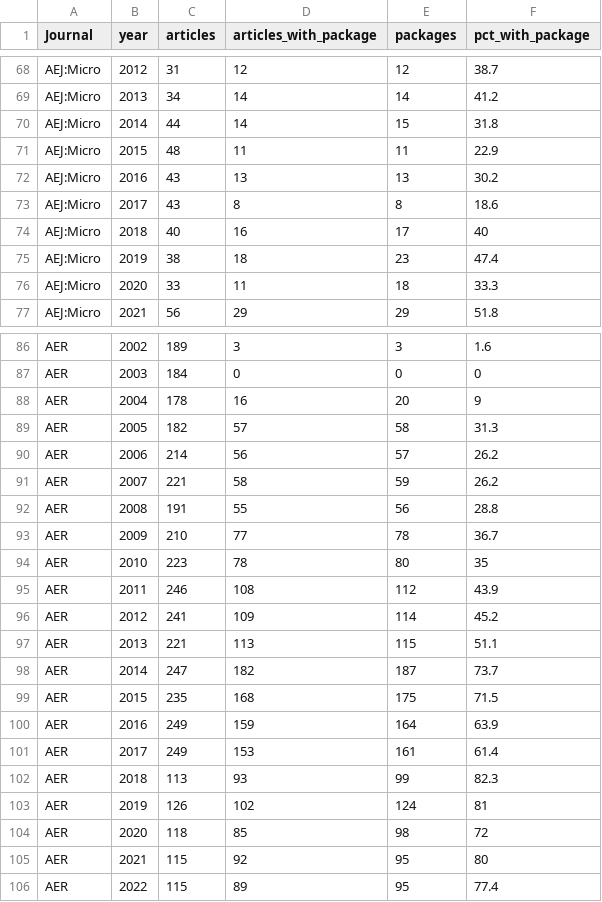
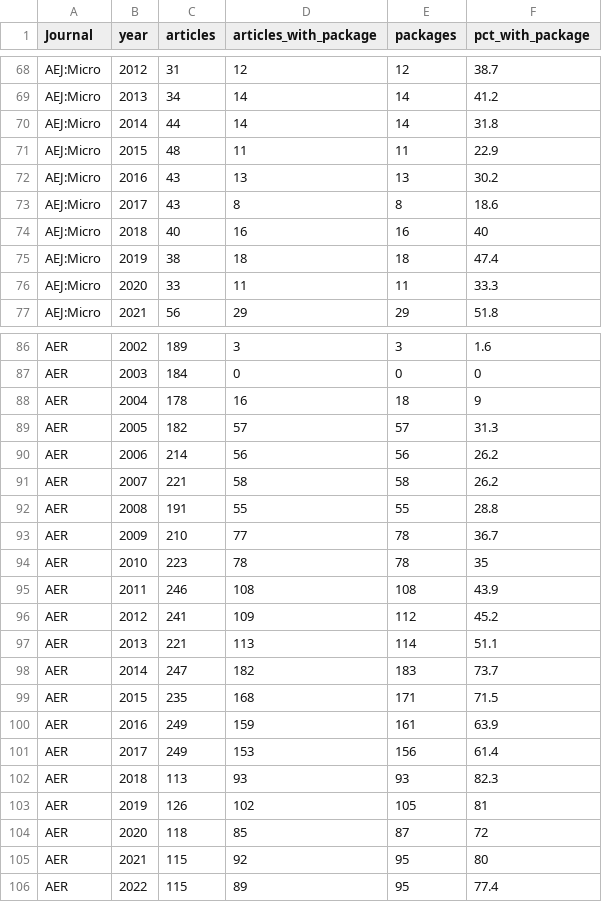
Before and after one commit to AEADataEditor/packages-over-time, a CSV file: outputs/packages_by_journal_year.csv, drawn as a sheet; only a part is shown, gaps mark what is left out; the diff covers the shown part only.

```diff
--- a/outputs/packages_by_journal_year.csv
+++ b/outputs/packages_by_journal_year.csv
@@ -69,3 +69,3 @@ AEJ:Micro,2012,31,12,12,38.7
 AEJ:Micro,2013,34,14,14,41.2
-AEJ:Micro,2014,44,14,15,31.8
+AEJ:Micro,2014,44,14,14,31.8
 AEJ:Micro,2015,48,11,11,22.9
@@ -73,5 +73,5 @@ AEJ:Micro,2016,43,13,13,30.2
 AEJ:Micro,2017,43,8,8,18.6
-AEJ:Micro,2018,40,16,17,40
-AEJ:Micro,2019,38,18,23,47.4
-AEJ:Micro,2020,33,11,18,33.3
+AEJ:Micro,2018,40,16,16,40
+AEJ:Micro,2019,38,18,18,47.4
+AEJ:Micro,2020,33,11,11,33.3
 AEJ:Micro,2021,56,29,29,51.8
@@ -87,19 +87,19 @@ AER,2002,189,3,3,1.6
 AER,2003,184,0,0,0
-AER,2004,178,16,20,9
-AER,2005,182,57,58,31.3
-AER,2006,214,56,57,26.2
-AER,2007,221,58,59,26.2
-AER,2008,191,55,56,28.8
+AER,2004,178,16,18,9
+AER,2005,182,57,57,31.3
+AER,2006,214,56,56,26.2
+AER,2007,221,58,58,26.2
+AER,2008,191,55,55,28.8
 AER,2009,210,77,78,36.7
-AER,2010,223,78,80,35
-AER,2011,246,108,112,43.9
-AER,2012,241,109,114,45.2
-AER,2013,221,113,115,51.1
-AER,2014,247,182,187,73.7
-AER,2015,235,168,175,71.5
-AER,2016,249,159,164,63.9
-AER,2017,249,153,161,61.4
-AER,2018,113,93,99,82.3
-AER,2019,126,102,124,81
-AER,2020,118,85,98,72
+AER,2010,223,78,78,35
+AER,2011,246,108,108,43.9
+AER,2012,241,109,112,45.2
+AER,2013,221,113,114,51.1
+AER,2014,247,182,183,73.7
+AER,2015,235,168,171,71.5
+AER,2016,249,159,161,63.9
+AER,2017,249,153,156,61.4
+AER,2018,113,93,93,82.3
+AER,2019,126,102,105,81
+AER,2020,118,85,87,72
 AER,2021,115,92,95,80
```
Also changed, not shown: 22 edited cells elsewhere in this file, outputs/packages_by_journal_year_pp.csv, outputs/packages_by_year.csv, 45 other files.
